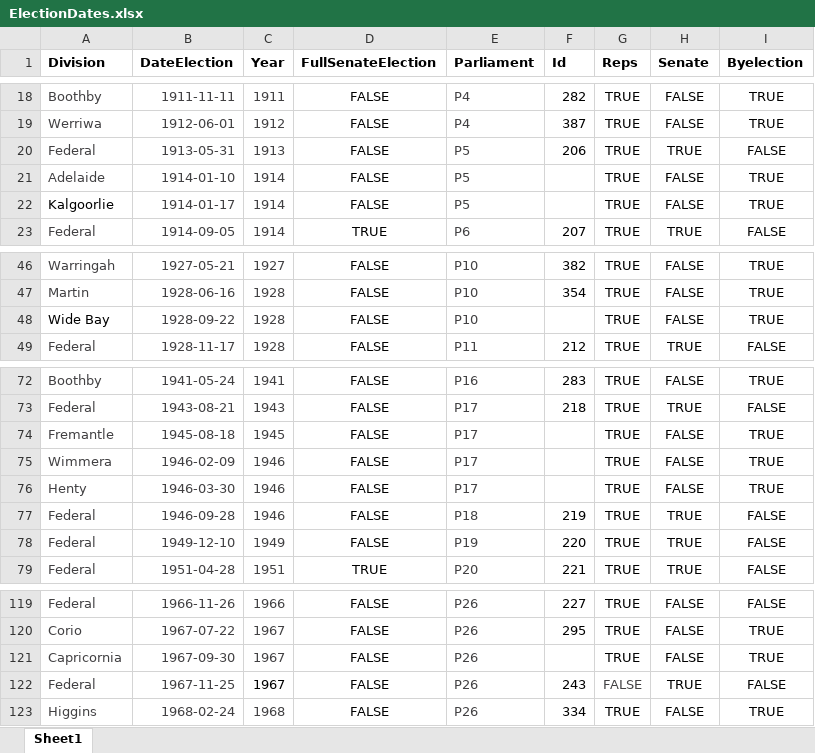
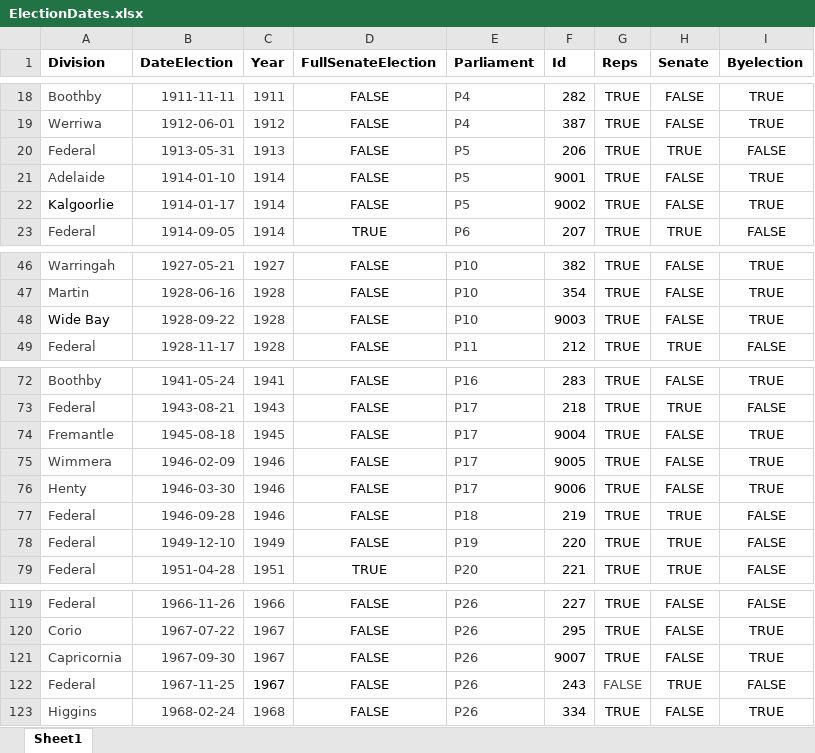
Before and after one commit to palesl/ausPH, an Excel workbook: inst/extdata/ElectionDates.xlsx, sheet Sheet1, drawn as a sheet; only a part is shown, gaps mark what is left out; values as stored, in another font and other column widths than the file's, no borders; the diff names each change by its address in the sheet, - before the commit and + after, or states it on an @@ line.

Commit message:
data reup

```diff
--- a/inst/extdata/ElectionDates.xlsx (sheet Sheet1)
+++ b/inst/extdata/ElectionDates.xlsx (sheet Sheet1)
-F21 (Id): (empty)
+F21 (Id): 9001
-F22 (Id): (empty)
+F22 (Id): 9002
-F48 (Id): (empty)
+F48 (Id): 9003
-F74 (Id): (empty)
+F74 (Id): 9004
-F75 (Id): (empty)
+F75 (Id): 9005
-F76 (Id): (empty)
+F76 (Id): 9006
-F121 (Id): (empty)
+F121 (Id): 9007
```
Also changed, not shown: 3 other files.
